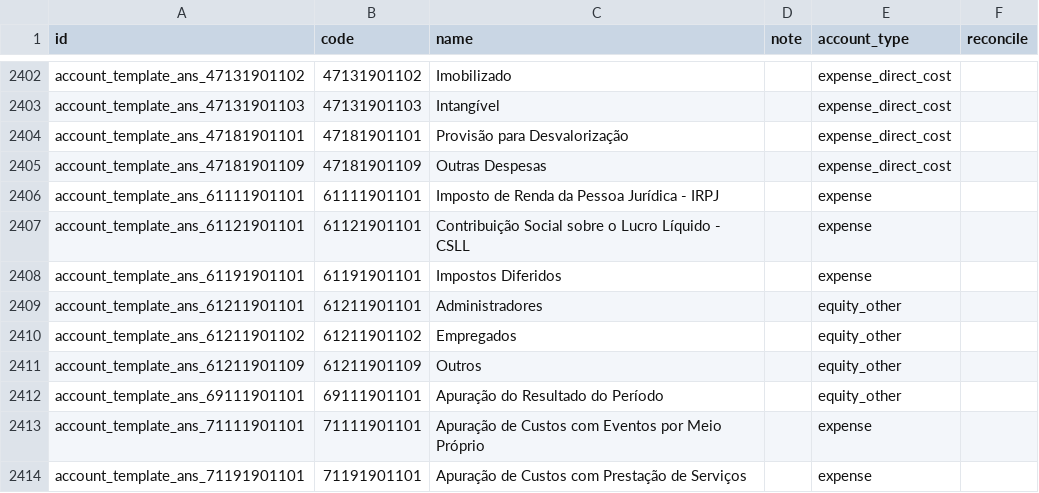
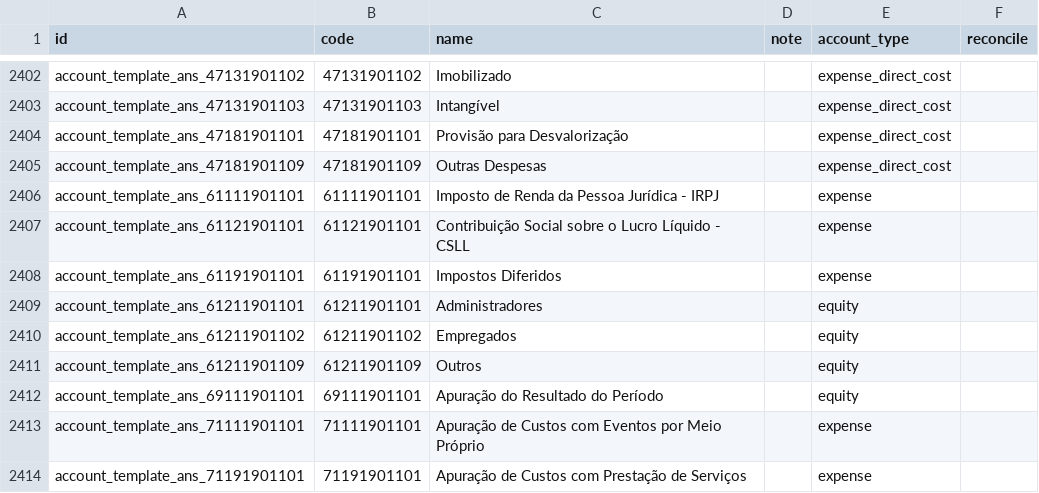
Before and after one commit to kmee/l10n-brazil, a CSV file: l10n_br_coa_ans/data/template/account.account-br_oca_ans.csv, drawn as a sheet; only a part is shown, gaps mark what is left out.

Commit message:
[FIX] l10n_br_coa_ans: replace invalid equity_other with equity type

```diff
--- a/l10n_br_coa_ans/data/template/account.account-br_oca_ans.csv
+++ b/l10n_br_coa_ans/data/template/account.account-br_oca_ans.csv
@@ -2408,6 +2408,6 @@ account_template_ans_61121901101,61121901101,Contribuição Social sobre o Lucro
 account_template_ans_61191901101,61191901101,Impostos Diferidos,,expense,
-account_template_ans_61211901101,61211901101,Administradores,,equity_other,
-account_template_ans_61211901102,61211901102,Empregados,,equity_other,
-account_template_ans_61211901109,61211901109,Outros,,equity_other,
-account_template_ans_69111901101,69111901101,Apuração do Resultado do Período,,equity_other,
+account_template_ans_61211901101,61211901101,Administradores,,equity,
+account_template_ans_61211901102,61211901102,Empregados,,equity,
+account_template_ans_61211901109,61211901109,Outros,,equity,
+account_template_ans_69111901101,69111901101,Apuração do Resultado do Período,,equity,
 account_template_ans_71111901101,71111901101,Apuração de Custos com Eventos por Meio Próprio,,expense,
```
